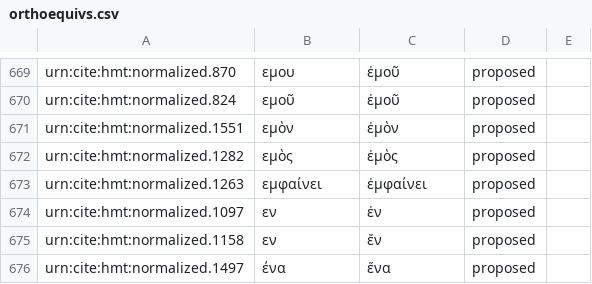
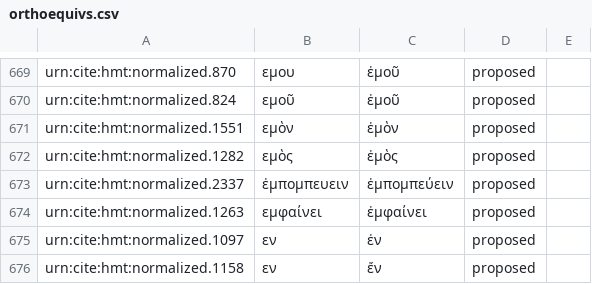
Before and after one commit to homermultitext/byzortho, a CSV file: orthoequivs.csv, drawn as a sheet; only a part is shown, gaps mark what is left out; the shorter side is filled out with more unchanged rows.

Commit message:
Update orthoequivs.csv

```diff
--- a/orthoequivs.csv
+++ b/orthoequivs.csv
@@ -672,2 +672,3 @@ urn:cite:hmt:normalized.1551,εμὸν,ἐμὸν,proposed,
 urn:cite:hmt:normalized.1282,εμὸς,ἐμὸς,proposed,
+urn:cite:hmt:normalized.2337,ἐμπομπευειν,ἐμπομπεύειν,proposed,
 urn:cite:hmt:normalized.1263,εμφαίνει,ἐμφαίνει,proposed,
```
